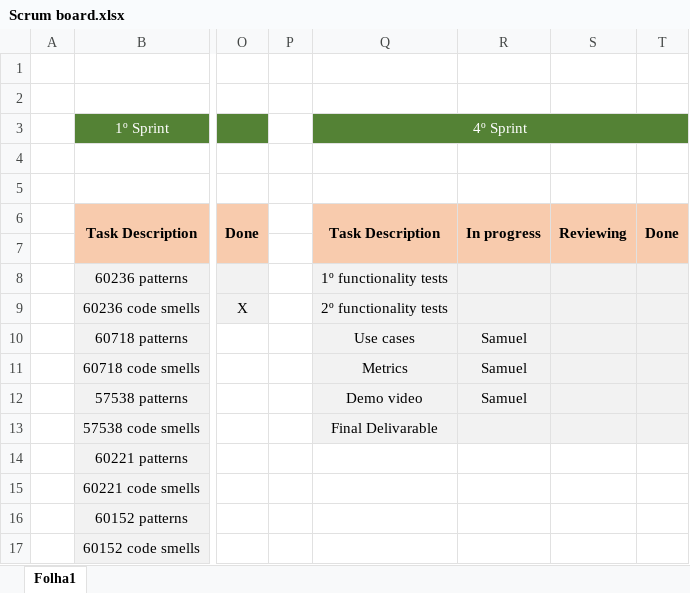
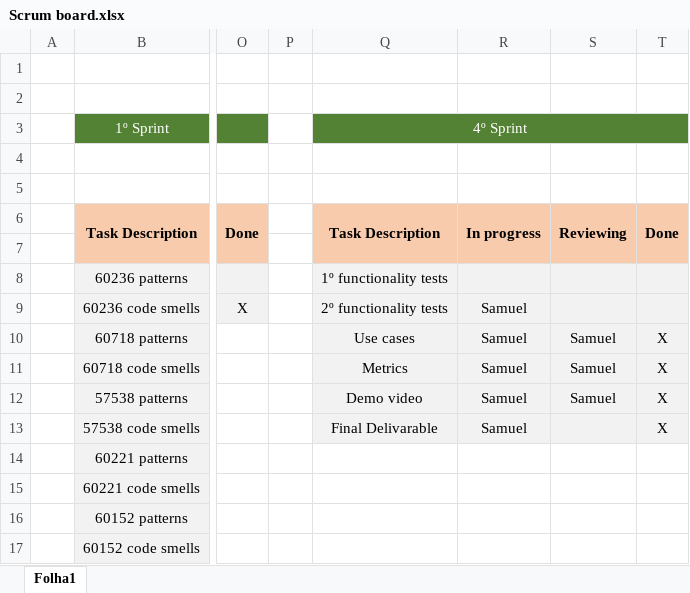
Before and after one commit to GuilhermePocas/ES_gantProject, an Excel workbook: Scrum/Scrum board.xlsx, sheet Folha1, drawn as a sheet; only a part is shown, gaps mark what is left out; values as stored, in another font and other column widths than the file's, no borders; the diff names each change by its address in the sheet, - before the commit and + after, or states it on an @@ line.

```diff
--- a/Scrum/Scrum board.xlsx (sheet Folha1)
+++ b/Scrum/Scrum board.xlsx (sheet Folha1)
-R9: (empty)
+R9: Samuel
-S10:S12: (empty)
+S10:S12: Samuel
-T10:T13: (empty)
+T10:T13: X
-R13: (empty)
+R13: Samuel
```
Also changed, not shown: Scrum/phase 2/Sprint 4/Sprint Backlog.xlsx, 10 other files.
